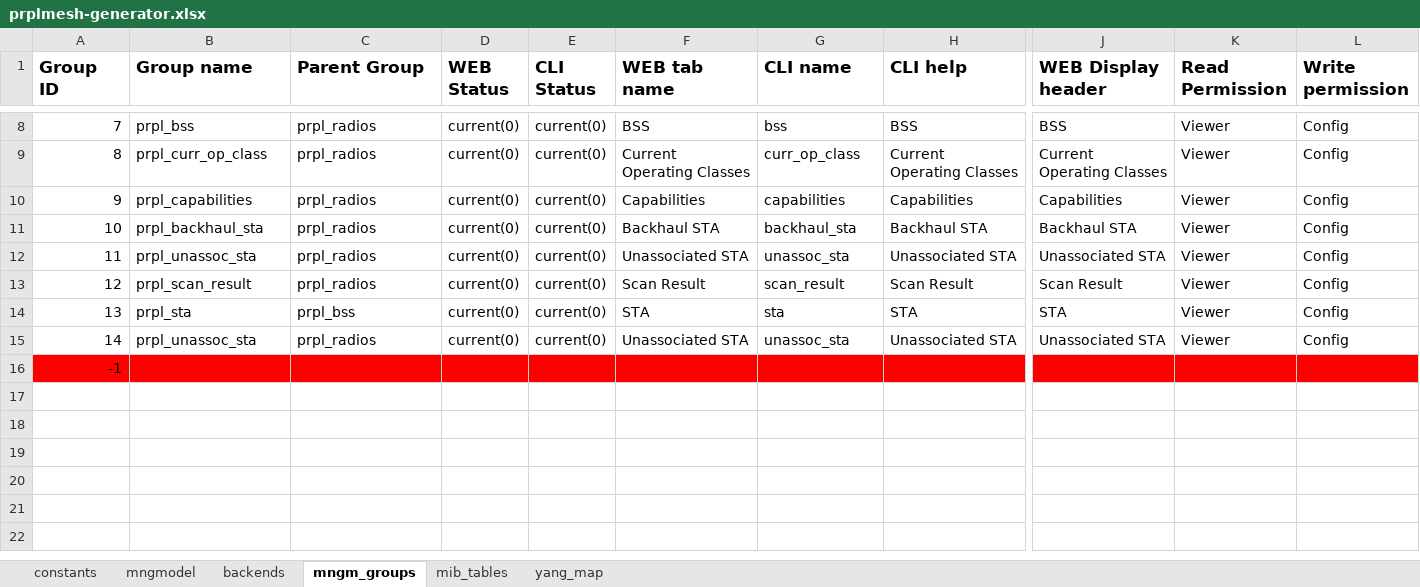
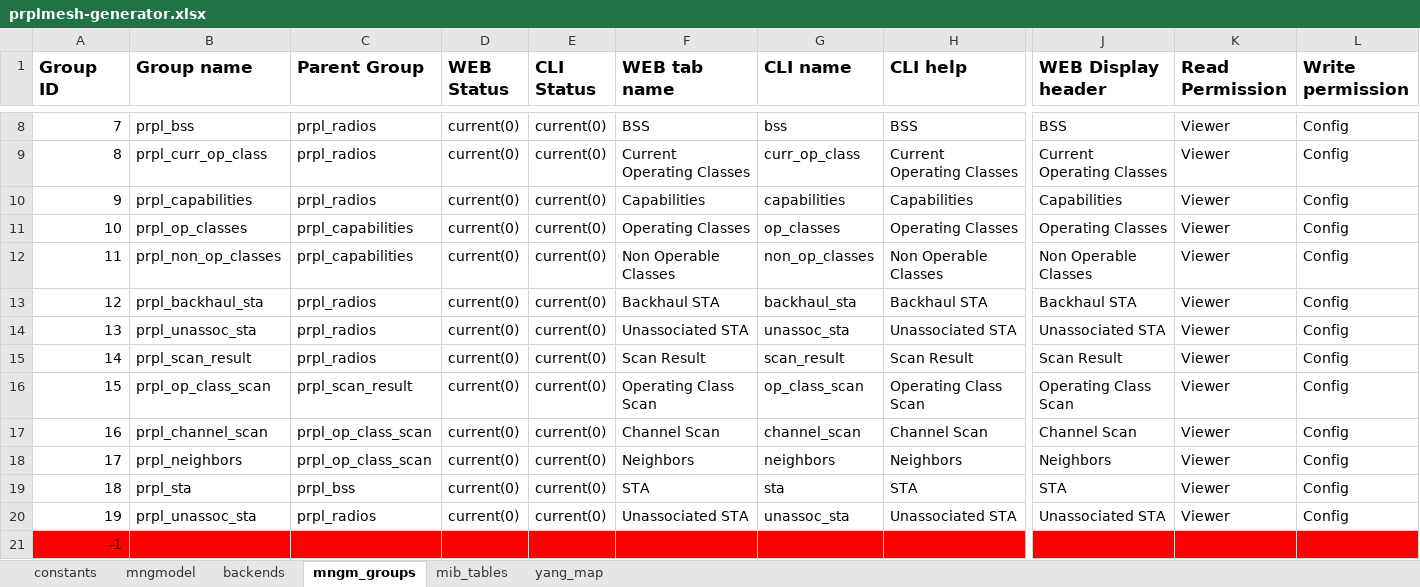
Before and after one commit to InangoSystems/feed-mmx, an Excel workbook: customers/inango-prplmesh-en/model/prplmesh-generator.xlsx, sheet mngm_groups, drawn as a sheet; only a part is shown, gaps mark what is left out; values as stored, in another font and other column widths than the file's, no borders; addresses are those after the commit; rows hold the shown columns only; the diff names each change by its address in the sheet, - before the commit and + after, or states it on an @@ line.

Commit message:
feed-mmx: Fix OperatingClasses in prplMesh Data Model
Current Data Model contains wrong parameter
OperatingClass which does not exist in prplMesh
Controller Data Model. Correct one is OperatingClasses.

Also divide Operating Classes and Non Operable on separate
Web pages, add HT/VHT capabilities objects, separate pages
for Scan Result object.

Signed-off-by: Vladyslav Tupikin <v.tupikin@inango-systems.com>

```diff
--- a/customers/inango-prplmesh-en/model/prplmesh-generator.xlsx (sheet mngm_groups)
+++ b/customers/inango-prplmesh-en/model/prplmesh-generator.xlsx (sheet mngm_groups)
+row 11: 10 | prpl_op_classes | prpl_capabilities | current(0) | current(0) | Operating Classes | op_classes | Operating Classes | Operating Classes | Viewer | Config
+row 12: 11 | prpl_non_op_classes | prpl_capabilities | current(0) | current(0) | Non Operable Classes | non_op_classes | Non Operable Classes | Non Operable Classes | Viewer | Config
@@ column A (Group ID) renumbered between rows 13 and 20 @@
+row 16: 15 | prpl_op_class_scan | prpl_scan_result | current(0) | current(0) | Operating Class Scan | op_class_scan | Operating Class Scan | Operating Class Scan | Viewer | Config
+row 17: 16 | prpl_channel_scan | prpl_op_class_scan | current(0) | current(0) | Channel Scan | channel_scan | Channel Scan | Channel Scan | Viewer | Config
+row 18: 17 | prpl_neighbors | prpl_op_class_scan | current(0) | current(0) | Neighbors | neighbors | Neighbors | Neighbors | Viewer | Config
```
Also changed, not shown: sheet mngmodel, sheet constants, formulas that keep their value.
